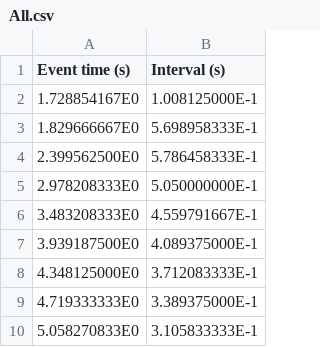
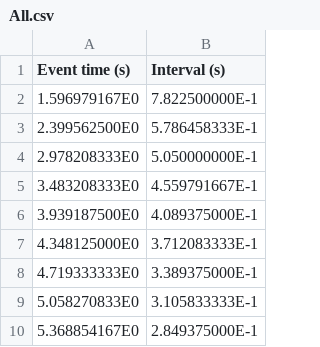
Before and after one commit to kmiloarguello/kmiloarguello.github.io, a CSV file: phyca/content/LU2PY215/TP/TP2/Acoustic Stopwatch_2023-03-07_15-27-22/All.csv, drawn as a sheet; only a part is shown; the shorter side is filled out with more unchanged rows.

```diff
--- a/phyca/content/LU2PY215/TP/TP2/Acoustic Stopwatch_2023-03-07_15-27-22/All.csv
+++ b/phyca/content/LU2PY215/TP/TP2/Acoustic Stopwatch_2023-03-07_15-27-22/All.csv
@@ -1,4 +1,3 @@
 "Event time (s)","Interval (s)"
-1.728854167E0,1.008125000E-1
-1.829666667E0,5.698958333E-1
+1.596979167E0,7.822500000E-1
 2.399562500E0,5.786458333E-1
```
Also changed, not shown: 43 other files.
